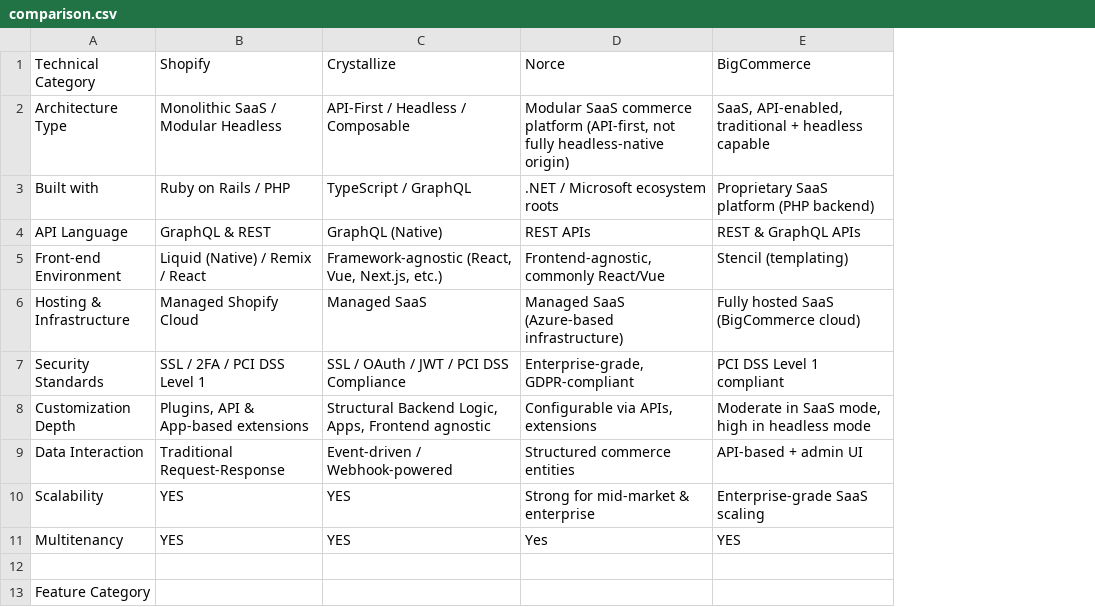
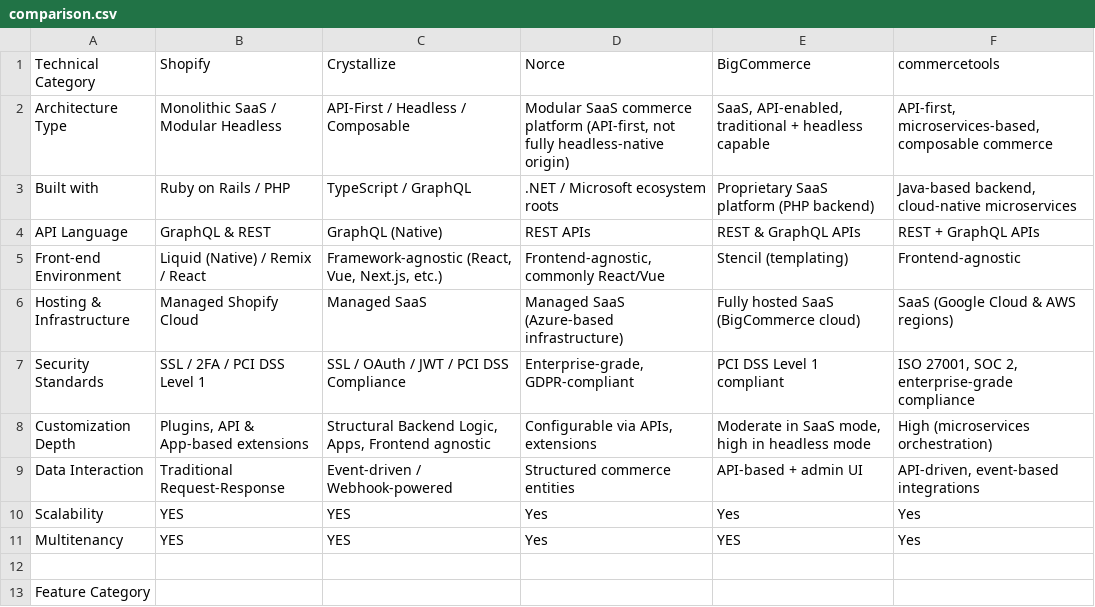
Before and after one commit to CookieDuster/commerce-comparison, a CSV file: data/comparison.csv, drawn as a sheet; only a part is shown; the diff names each change by its address in the sheet, - before the commit and + after, or states it on an @@ line.

```diff
--- a/data/comparison.csv
+++ b/data/comparison.csv
+column F (commercetools), rows 2-11: API-first, microservices-based, composable commerce | Java-based backend, cloud-native microservices | REST + GraphQL APIs | Frontend-agnostic | SaaS (Google Cloud & AWS regions) | ISO 27001, SOC 2, enterprise-grade compliance | High (microservices orchestration) | API-driven, event-based integrations | Yes | Yes
-D10 (Norce): Strong for mid-market & enterprise
+D10 (Norce): Yes
-E10 (BigCommerce): Enterprise-grade SaaS scaling
+E10 (BigCommerce): Yes
```
